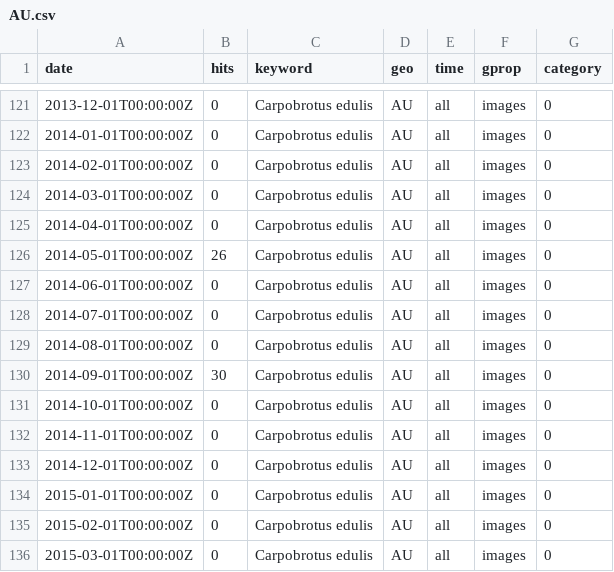
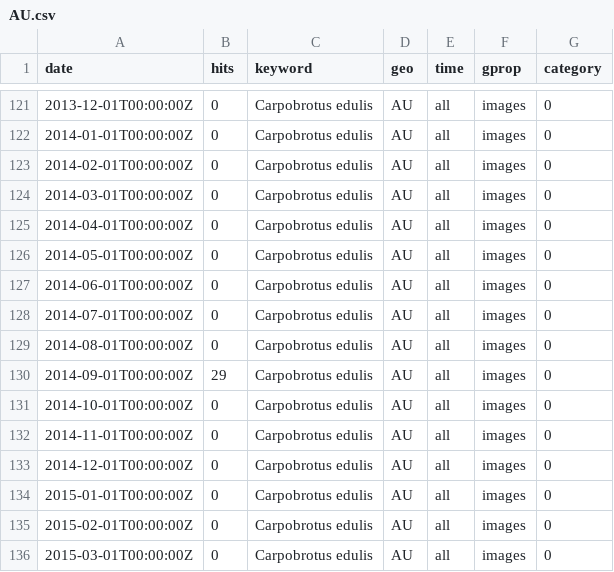
Before and after one commit to invasion-culturomics/google-trends, a CSV file: data/images/Carpobrotus-edulis/AU.csv, drawn as a sheet; only a part is shown, gaps mark what is left out; the diff covers the shown part only.

```diff
--- a/data/images/Carpobrotus-edulis/AU.csv
+++ b/data/images/Carpobrotus-edulis/AU.csv
@@ -125,3 +125,3 @@ date,hits,keyword,geo,time,gprop,category
 2014-04-01T00:00:00Z,0,Carpobrotus edulis,AU,all,images,0
-2014-05-01T00:00:00Z,26,Carpobrotus edulis,AU,all,images,0
+2014-05-01T00:00:00Z,0,Carpobrotus edulis,AU,all,images,0
 2014-06-01T00:00:00Z,0,Carpobrotus edulis,AU,all,images,0
@@ -129,3 +129,3 @@ date,hits,keyword,geo,time,gprop,category
 2014-08-01T00:00:00Z,0,Carpobrotus edulis,AU,all,images,0
-2014-09-01T00:00:00Z,30,Carpobrotus edulis,AU,all,images,0
+2014-09-01T00:00:00Z,29,Carpobrotus edulis,AU,all,images,0
 2014-10-01T00:00:00Z,0,Carpobrotus edulis,AU,all,images,0
```
Also changed, not shown: 1 added row and 7 edited cells elsewhere in this file, data/froogle/Carpobrotus-edulis/AU.csv, data/web/Bromus-arvensis/DK.csv, 11 other files.
